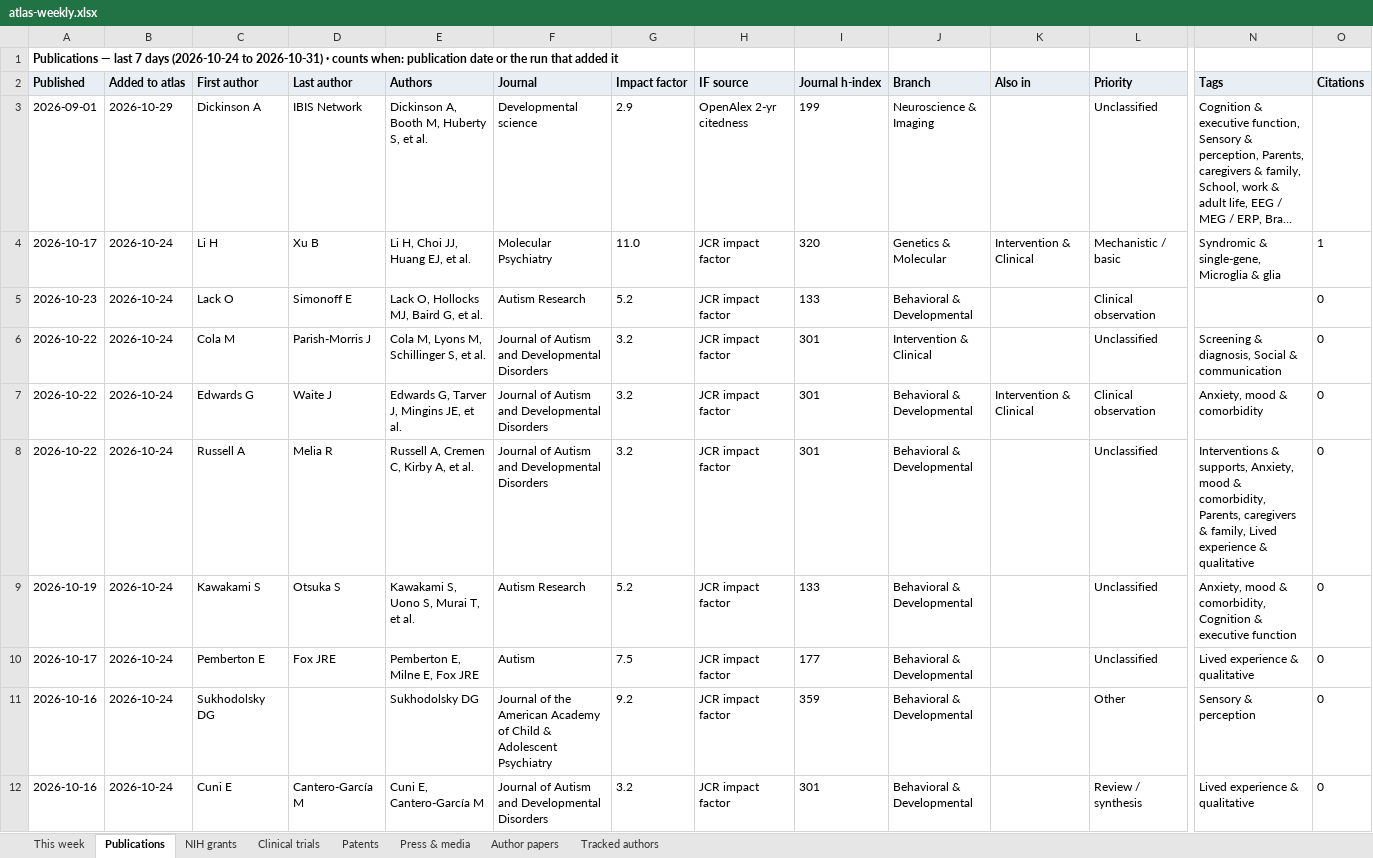
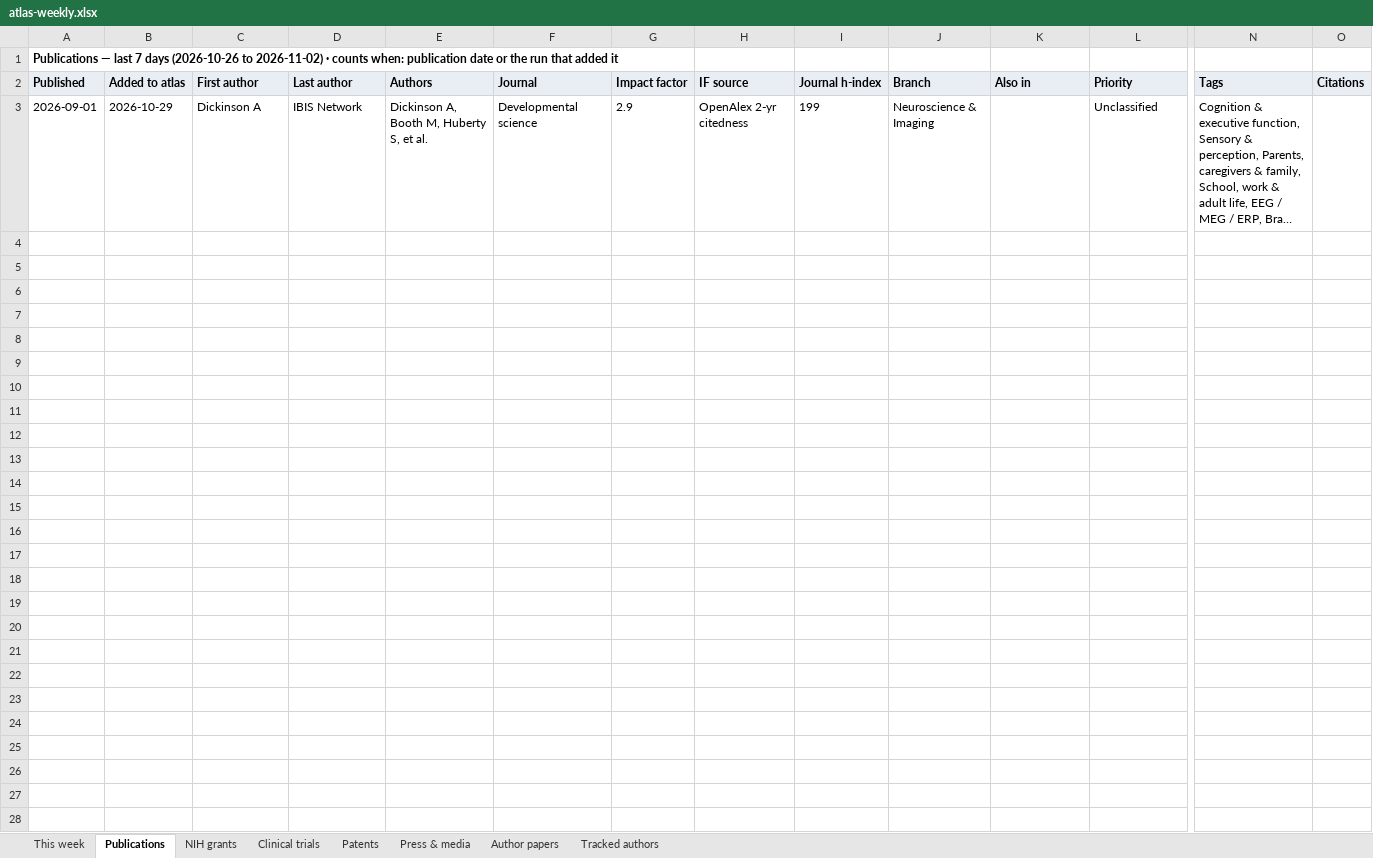
Before and after one commit to Hackern00b22/autism-atlas, an Excel workbook: atlas-weekly.xlsx, sheet Publications, drawn as a sheet; only a part is shown, gaps mark what is left out; long unchanged cells end in …; values as stored, in another font and other column widths than the file's, no borders; rows hold the shown columns only; the diff covers the shown part only; the diff names each change by its address in the sheet, - before the commit and + after, or states it on an @@ line.

Commit message:
publish site

```diff
--- a/atlas-weekly.xlsx (sheet Publications)
+++ b/atlas-weekly.xlsx (sheet Publications)
-A1 (Published): …7 days (2026-10-24 to 2026-10-31) · counts…
+A1 (Published): …7 days (2026-10-26 to 2026-11-02) · counts…
-row 4: 2026-10-17 | 2026-10-24 | Li H | Xu B | Li H, Choi JJ, Huang EJ, et al. | Molecular Psychiatry | 11.0 | JCR impact factor | 320 | Genetics & Molecular | Intervention & Clinical | Mechanistic / basic | Syndromic & single-gene, Microglia & glia | 1
-row 5: 2026-10-23 | 2026-10-24 | Lack O | Simonoff E | Lack O, Hollocks MJ, Baird G, et al. | Autism Research | 5.2 | JCR impact factor | 133 | Behavioral & Developmental |  | Clinical observation |  | 0
-row 6: 2026-10-22 | 2026-10-24 | Cola M | Parish-Morris J | Cola M, Lyons M, Schillinger S, et al. | Journal of Autism and Developmental Disorders | 3.2 | JCR impact factor | 301 | Intervention & Clinical |  | Unclassified | Screening & diagnosis, Social & communication | 0
-row 7: 2026-10-22 | 2026-10-24 | Edwards G | Waite J | Edwards G, Tarver J, Mingins JE, et al. | Journal of Autism and Developmental Disorders | 3.2 | JCR impact factor | 301 | Behavioral & Developmental | Intervention & Clinical | Clinical observation | Anxiety, mood & comorbidity | 0
-row 8: 2026-10-22 | 2026-10-24 | Russell A | Melia R | Russell A, Cremen C, Kirby A, et al. | Journal of Autism and Developmental Disorders | 3.2 | JCR impact factor | 301 | Behavioral & Developmental |  | Unclassified | Interventions & supports, Anxiety, mood & comorbidity, Parents, caregivers & family, Lived experience & qualitative | 0
-row 9: 2026-10-19 | 2026-10-24 | Kawakami S | Otsuka S | Kawakami S, Uono S, Murai T, et al. | Autism Research | 5.2 | JCR impact factor | 133 | Behavioral & Developmental |  | Unclassified | Anxiety, mood & comorbidity, Cognition & executive function | 0
-row 10: 2026-10-17 | 2026-10-24 | Pemberton E | Fox JRE | Pemberton E, Milne E, Fox JRE | Autism | 7.5 | JCR impact factor | 177 | Behavioral & Developmental |  | Unclassified | Lived experience & qualitative | 0
-row 11: 2026-10-16 | 2026-10-24 | Sukhodolsky DG |  | Sukhodolsky DG | Journal of the American Academy of Child & Adolescent Psychiatry | 9.2 | JCR impact factor | 359 | Behavioral & Developmental |  | Other | Sensory & perception | 0
-row 12: 2026-10-16 | 2026-10-24 | Cuni E | Cantero-García M | Cuni E, Cantero-García M | Journal of Autism and Developmental Disorders | 3.2 | JCR impact factor | 301 | Behavioral & Developmental |  | Review / synthesis | Lived experience & qualitative | 0
```
Also changed, not shown: 31 removed rows elsewhere in this sheet, sheet This week, sheet NIH grants, sheet Clinical trials, sheet Tracked authors, sheet Patents, sheet Press & media, 5 other files.
